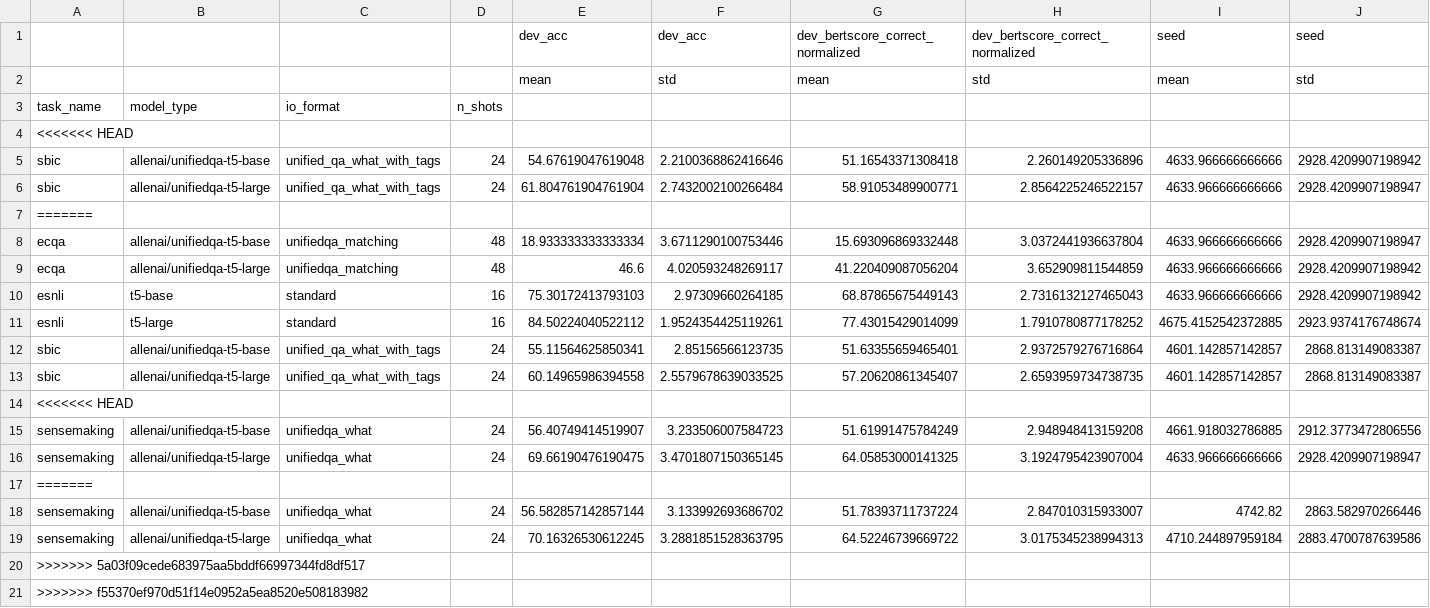
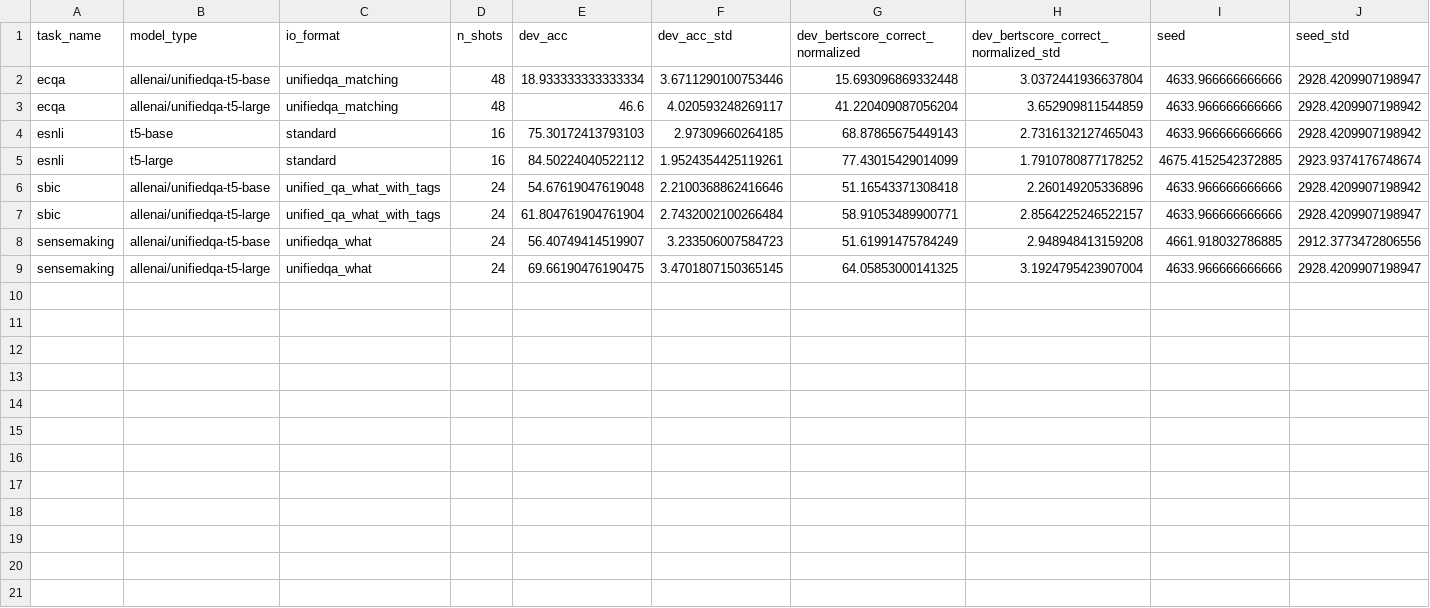
Before and after one commit to SanniM3/predicitons_with_explanations, a CSV file: out_setting11/results_with_std.csv, drawn as a sheet.

Commit message:
adalora results collection

```diff
--- a/out_setting11/results_with_std.csv
+++ b/out_setting11/results_with_std.csv
@@ -1,8 +1,2 @@
-,,,,dev_acc,dev_acc,dev_bertscore_correct_normalized,dev_bertscore_correct_normalized,seed,seed
-,,,,mean,std,mean,std,mean,std
-task_name,model_type,io_format,n_shots,,,,,,
-<<<<<<< HEAD
-sbic,allenai/unifiedqa-t5-base,unified_qa_what_with_tags,24,54.67619047619048,2.2100368862416646,51.16543371308418,2.260149205336896,4633.966666666666,2928.4209907198942
-sbic,allenai/unifiedqa-t5-large,unified_qa_what_with_tags,24,61.804761904761904,2.7432002100266484,58.91053489900771,2.8564225246522157,4633.966666666666,2928.4209907198947
-=======
+task_name,model_type,io_format,n_shots,dev_acc,dev_acc_std,dev_bertscore_correct_normalized,dev_bertscore_correct_normalized_std,seed,seed_std
 ecqa,allenai/unifiedqa-t5-base,unifiedqa_matching,48,18.933333333333334,3.6711290100753446,15.693096869332448,3.0372441936637804,4633.966666666666,2928.4209907198947
@@ -11,11 +5,5 @@ esnli,t5-base,standard,16,75.30172413793103,2.97309660264185,68.87865675449143,2
 esnli,t5-large,standard,16,84.50224040522112,1.9524354425119261,77.43015429014099,1.7910780877178252,4675.4152542372885,2923.9374176748674
-sbic,allenai/unifiedqa-t5-base,unified_qa_what_with_tags,24,55.11564625850341,2.85156566123735,51.63355659465401,2.9372579276716864,4601.142857142857,2868.813149083387
-sbic,allenai/unifiedqa-t5-large,unified_qa_what_with_tags,24,60.14965986394558,2.5579678639033525,57.20620861345407,2.6593959734738735,4601.142857142857,2868.813149083387
-<<<<<<< HEAD
+sbic,allenai/unifiedqa-t5-base,unified_qa_what_with_tags,24,54.67619047619048,2.2100368862416646,51.16543371308418,2.260149205336896,4633.966666666666,2928.4209907198942
+sbic,allenai/unifiedqa-t5-large,unified_qa_what_with_tags,24,61.804761904761904,2.7432002100266484,58.91053489900771,2.8564225246522157,4633.966666666666,2928.4209907198947
 sensemaking,allenai/unifiedqa-t5-base,unifiedqa_what,24,56.40749414519907,3.233506007584723,51.61991475784249,2.948948413159208,4661.918032786885,2912.3773472806556
 sensemaking,allenai/unifiedqa-t5-large,unifiedqa_what,24,69.66190476190475,3.4701807150365145,64.05853000141325,3.1924795423907004,4633.966666666666,2928.4209907198947
-=======
-sensemaking,allenai/unifiedqa-t5-base,unifiedqa_what,24,56.582857142857144,3.133992693686702,51.78393711737224,2.847010315933007,4742.82,2863.582970266446
-sensemaking,allenai/unifiedqa-t5-large,unifiedqa_what,24,70.16326530612245,3.2881851528363795,64.52246739669722,3.0175345238994313,4710.244897959184,2883.4700787639586
->>>>>>> 5a03f09cede683975aa5bddf66997344fd8df517
->>>>>>> f55370ef970d51f14e0952a5ea8520e508183982
```
Also changed, not shown: out_setting10/results_with_std.csv, out_setting8/results_with_std.csv, 3 other files.
